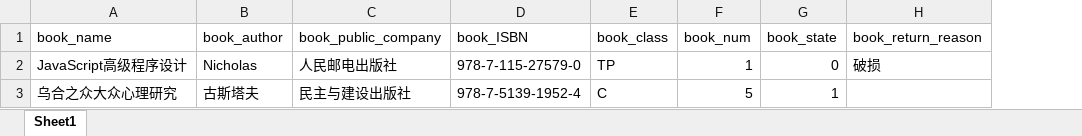
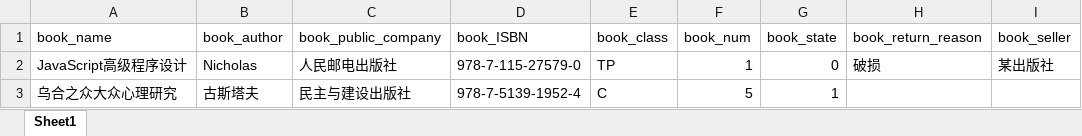
Before and after one commit to Edlison/Library-Management, an Excel workbook: 测试.xlsx, sheet Sheet1, drawn as a sheet; values as stored, in another font and other column widths than the file's, no borders; the diff names each change by its address in the sheet, - before the commit and + after, or states it on an @@ line.

```diff
--- a/测试.xlsx (sheet Sheet1)
+++ b/测试.xlsx (sheet Sheet1)
+column I (book_seller), row 2: 某出版社
```
Also changed, not shown: 15 other files.
